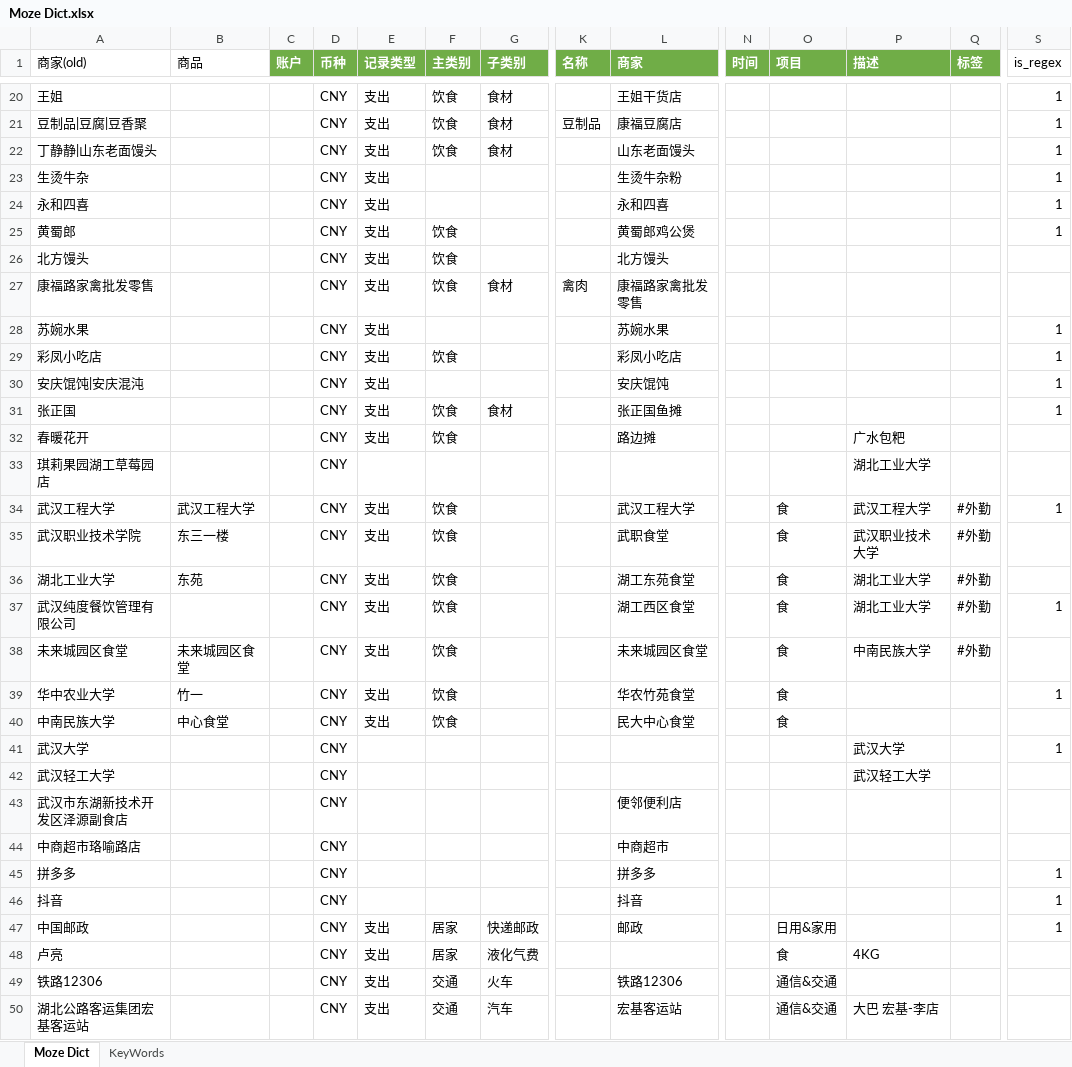
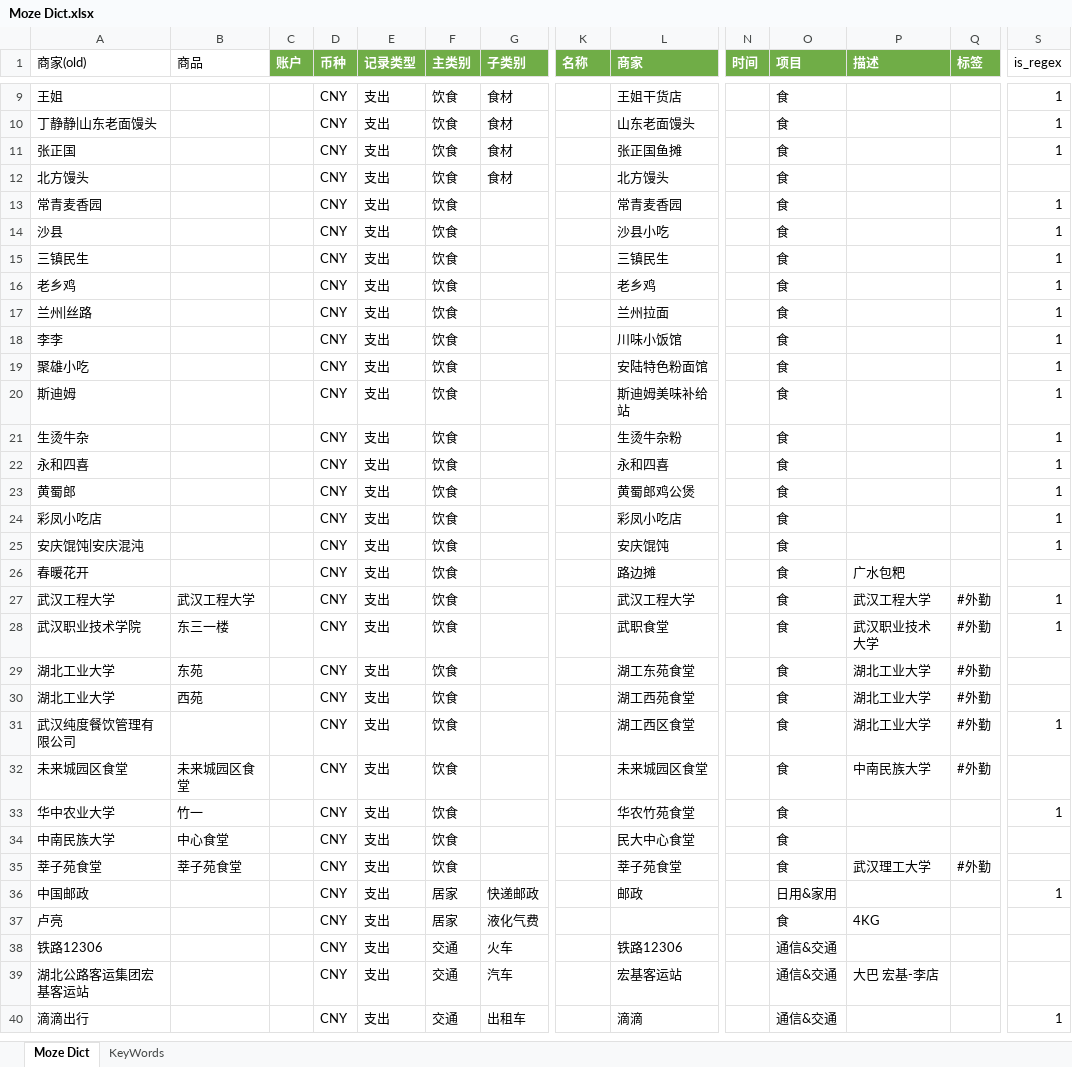
Before and after one commit to yyingx/Moze4.0, an Excel workbook: Moze Dict.xlsx, sheet Moze Dict, drawn as a sheet; only a part is shown, gaps mark what is left out; the shorter side is filled out with more unchanged rows; values as stored, in another font and other column widths than the file's, no borders; removed rows and columns are numbered as before the commit, all else as after; rows hold the shown columns only; the diff covers the shown part only; the diff names each change by its address in the sheet, - before the commit and + after, or states it on an @@ line.

Commit message:
优化 v11.87: 调整餐饮餐别推导边界
- 基于 v11.86 新增 v11.87
- 明确 MEAL 负责餐别触发和时间推导
- 保持 Moze Dict 负责商家清洗、复合规则、描述和标签
- 调整餐饮字典规则，支持学校食堂和固定餐饮地点推导餐别
- 同步 AGENTS 和 CLAUDE 文档说明

```diff
--- a/Moze Dict.xlsx (sheet Moze Dict)
+++ b/Moze Dict.xlsx (sheet Moze Dict)
-O9 (项目): (empty)
+O9 (项目): 食
-row 21: 豆制品|豆腐|豆香聚 |  |  | CNY | 支出 | 饮食 | 食材 | 豆制品 | 康福豆腐店 |  |  |  |  | 1
-O10 (项目): (empty)
+O10 (项目): 食
+row 11: 张正国 |  |  | CNY | 支出 | 饮食 | 食材 |  | 张正国鱼摊 |  | 食 |  |  | 1
+row 12: 北方馒头 |  |  | CNY | 支出 | 饮食 | 食材 |  | 北方馒头 |  | 食
+row 13: 常青麦香园 |  |  | CNY | 支出 | 饮食 |  |  | 常青麦香园 |  | 食 |  |  | 1
+row 14: 沙县 |  |  | CNY | 支出 | 饮食 |  |  | 沙县小吃 |  | 食 |  |  | 1
+row 15: 三镇民生 |  |  | CNY | 支出 | 饮食 |  |  | 三镇民生 |  | 食 |  |  | 1
+row 16: 老乡鸡 |  |  | CNY | 支出 | 饮食 |  |  | 老乡鸡 |  | 食 |  |  | 1
+row 17: 兰州|丝路 |  |  | CNY | 支出 | 饮食 |  |  | 兰州拉面 |  | 食 |  |  | 1
+row 18: 李李 |  |  | CNY | 支出 | 饮食 |  |  | 川味小饭馆 |  | 食 |  |  | 1
+row 19: 聚雄小吃 |  |  | CNY | 支出 | 饮食 |  |  | 安陆特色粉面馆 |  | 食 |  |  | 1
+row 20: 斯迪姆 |  |  | CNY | 支出 | 饮食 |  |  | 斯迪姆美味补给站 |  | 食 |  |  | 1
-F21:F22 (主类别): (empty)
+F21:F22 (主类别): 饮食
-O21:O23 (项目): (empty)
+O21:O23 (项目): 食
-row 26: 北方馒头 |  |  | CNY | 支出 | 饮食 |  |  | 北方馒头
-row 27: 康福路家禽批发零售 |  |  | CNY | 支出 | 饮食 | 食材 | 禽肉 | 康福路家禽批发零售
-row 28: 苏婉水果 |  |  | CNY | 支出 |  |  |  | 苏婉水果 |  |  |  |  | 1
-O24:O25 (项目): (empty)
+O24:O25 (项目): 食
-F25 (主类别): (empty)
+F25 (主类别): 饮食
-row 31: 张正国 |  |  | CNY | 支出 | 饮食 | 食材 |  | 张正国鱼摊 |  |  |  |  | 1
-O26 (项目): (empty)
+O26 (项目): 食
-row 33: 琪莉果园湖工草莓园店 |  |  | CNY |  |  |  |  |  |  |  | 湖北工业大学
-S28 (is_regex): (empty)
+S28 (is_regex): 1
+row 30: 湖北工业大学 | 西苑 |  | CNY | 支出 | 饮食 |  |  | 湖工西苑食堂 |  | 食 | 湖北工业大学 | #外勤
-row 41: 武汉大学 |  |  | CNY |  |  |  |  |  |  |  | 武汉大学 |  | 1
-row 42: 武汉轻工大学 |  |  | CNY |  |  |  |  |  |  |  | 武汉轻工大学
@@ row 43 moved to row 67: 武汉市东湖新技术开发区泽源副食店 @@
@@ row 44 moved to row 68: 中商超市珞喻路店 @@
@@ row 45 moved to row 69: 拼多多 @@
@@ row 46 moved to row 70: 抖音 @@
+row 35: 莘子苑食堂 | 莘子苑食堂 |  | CNY | 支出 | 饮食 |  |  | 莘子苑食堂 |  | 食 | 武汉理工大学 | #外勤
```
Also changed, not shown: 8 added rows, 6 removed rows, 9 moved rows and 9 edited cells elsewhere in this sheet, 3 other files.
